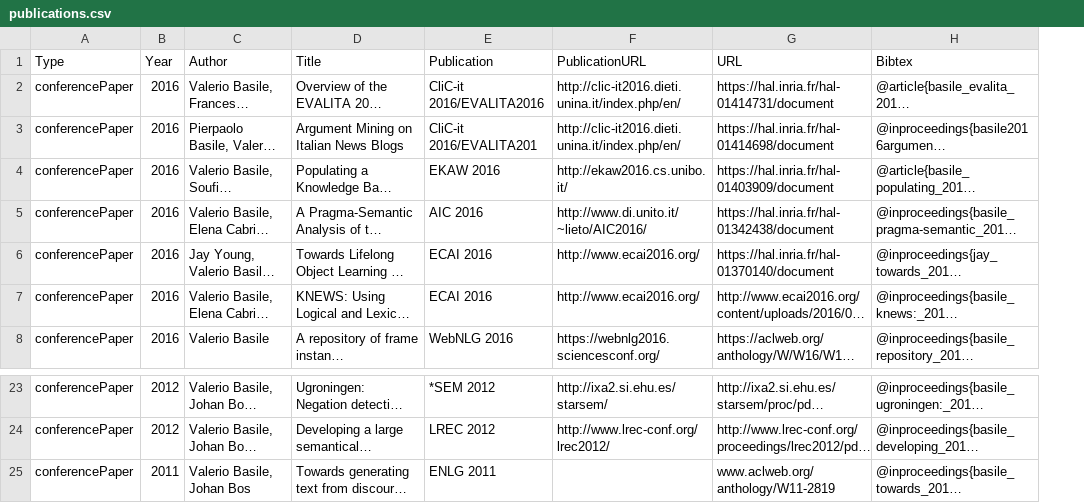
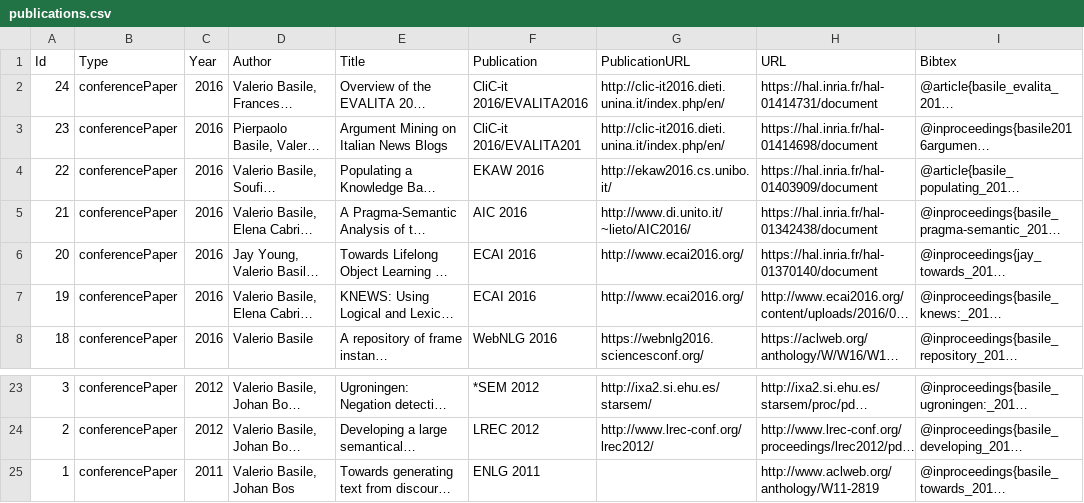
Before and after one commit to valeriobasile/valeriobasile.github.io, a CSV file: _data/publications.csv, drawn as a sheet; only a part is shown, gaps mark what is left out; long unchanged cells end in …; addresses are those after the commit; the diff names each change by its address in the sheet, - before the commit and + after, or states it on an @@ line.

```diff
--- a/_data/publications.csv
+++ b/_data/publications.csv
+column A (Id), rows 2-8: 24 | 23 | 22 | 21 | 20 | 19 | 18; rows 23-25: 3 | 2 | 1
-H25 (URL): www.aclweb.org/anthology/W11-2819
+H25 (URL): http://www.aclweb.org/anthology/W11-2819
```
Also changed, not shown: 9 other files.
